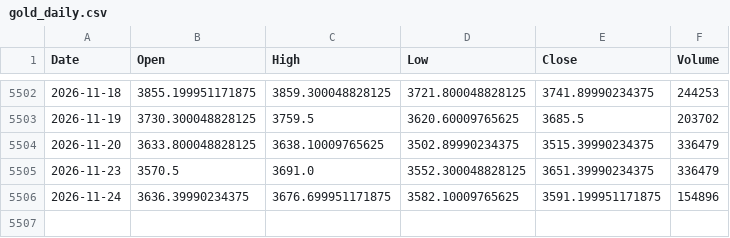
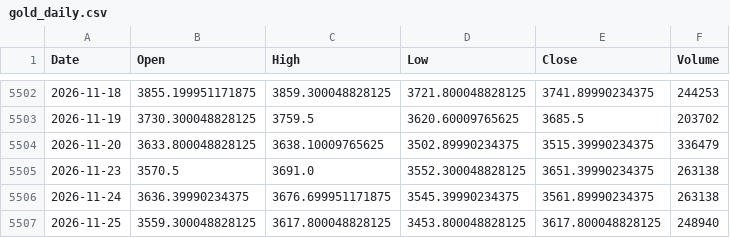
Before and after one commit to fulfam97/Times-series-project, a CSV file: data/gold_daily.csv, drawn as a sheet; only a part is shown, gaps mark what is left out.

```diff
--- a/data/gold_daily.csv
+++ b/data/gold_daily.csv
@@ -5504,3 +5504,4 @@ Date,Open,High,Low,Close,Volume
 2026-11-20,3633.800048828125,3638.10009765625,3502.89990234375,3515.39990234375,336479
-2026-11-23,3570.5,3691.0,3552.300048828125,3651.39990234375,336479
-2026-11-24,3636.39990234375,3676.699951171875,3582.10009765625,3591.199951171875,154896
+2026-11-23,3570.5,3691.0,3552.300048828125,3651.39990234375,263138
+2026-11-24,3636.39990234375,3676.699951171875,3545.39990234375,3561.89990234375,263138
+2026-11-25,3559.300048828125,3617.800048828125,3453.800048828125,3617.800048828125,248940
```
Also changed, not shown: 10 other files.
